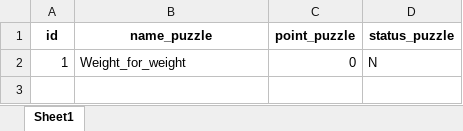
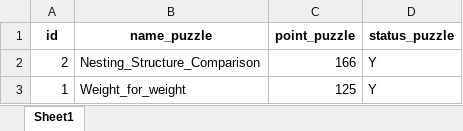
Before and after one commit to Velial-squaB-Denisco/Python_SQL, an Excel workbook: outputSQL.xlsx, sheet Sheet1, drawn as a sheet; values as stored, in another font and other column widths than the file's, no borders; addresses are those after the commit; the diff names each change by its address in the sheet, - before the commit and + after, or states it on an @@ line.

Commit message:
v5.1

```diff
--- a/outputSQL.xlsx (sheet Sheet1)
+++ b/outputSQL.xlsx (sheet Sheet1)
+row 2: 2 | Nesting_Structure_Comparison | 166 | Y
-C3 (point_puzzle): 0
+C3 (point_puzzle): 125
-D3 (status_puzzle): N
+D3 (status_puzzle): Y
```
